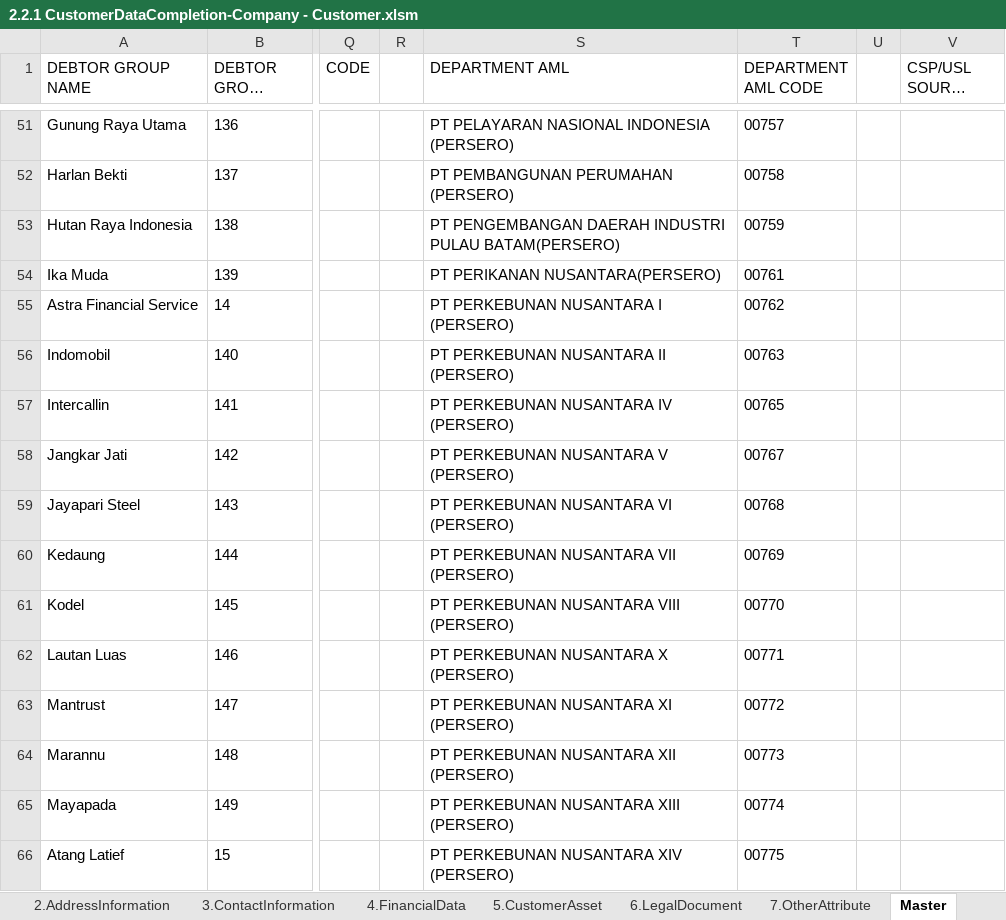
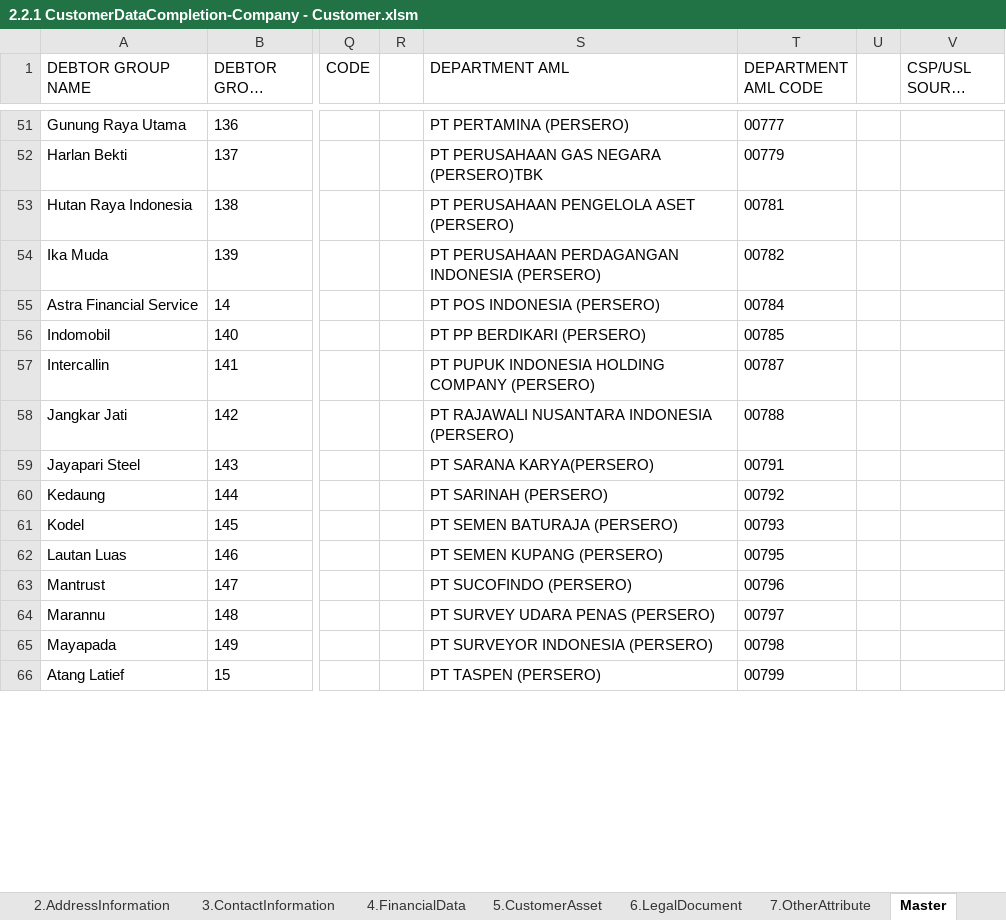
Before and after one commit to qcadins/DemoWorkflow, an Excel workbook: Excel/2.2.1 CustomerDataCompletion-Company - Customer.xlsm, sheet Master, drawn as a sheet; only a part is shown, gaps mark what is left out; long unchanged cells end in …; values as stored, in another font and other column widths than the file's, no borders; table styles not drawn; the diff covers the shown part only; the diff names each change by its address in the sheet, - before the commit and + after, or states it on an @@ line.

```diff
--- a/Excel/2.2.1 CustomerDataCompletion-Company - Customer.xlsm (sheet Master)
+++ b/Excel/2.2.1 CustomerDataCompletion-Company - Customer.xlsm (sheet Master)
-S51 (DEPARTMENT AML): PT PELAYARAN NASIONAL INDONESIA (PERSERO)
+S51 (DEPARTMENT AML): PT PERTAMINA (PERSERO)
-T51 (DEPARTMENT AML CODE): 00757
+T51 (DEPARTMENT AML CODE): 00777
-S52 (DEPARTMENT AML): PT PEMBANGUNAN PERUMAHAN (PERSERO)
+S52 (DEPARTMENT AML): PT PERUSAHAAN GAS NEGARA (PERSERO)TBK
-T52 (DEPARTMENT AML CODE): 00758
+T52 (DEPARTMENT AML CODE): 00779
-S53 (DEPARTMENT AML): PT PENGEMBANGAN DAERAH INDUSTRI PULAU BATAM(PERSERO)
+S53 (DEPARTMENT AML): PT PERUSAHAAN PENGELOLA ASET (PERSERO)
-T53 (DEPARTMENT AML CODE): 00759
+T53 (DEPARTMENT AML CODE): 00781
-S54 (DEPARTMENT AML): PT PERIKANAN NUSANTARA(PERSERO)
+S54 (DEPARTMENT AML): PT PERUSAHAAN PERDAGANGAN INDONESIA (PERSERO)
-T54 (DEPARTMENT AML CODE): 00761
+T54 (DEPARTMENT AML CODE): 00782
-S55 (DEPARTMENT AML): PT PERKEBUNAN NUSANTARA I (PERSERO)
+S55 (DEPARTMENT AML): PT POS INDONESIA (PERSERO)
-T55 (DEPARTMENT AML CODE): 00762
+T55 (DEPARTMENT AML CODE): 00784
-S56 (DEPARTMENT AML): PT PERKEBUNAN NUSANTARA II (PERSERO)
+S56 (DEPARTMENT AML): PT PP BERDIKARI (PERSERO)
-T56 (DEPARTMENT AML CODE): 00763
+T56 (DEPARTMENT AML CODE): 00785
-S57 (DEPARTMENT AML): PT PERKEBUNAN NUSANTARA IV (PERSERO)
+S57 (DEPARTMENT AML): PT PUPUK INDONESIA HOLDING COMPANY (PERSERO)
-T57 (DEPARTMENT AML CODE): 00765
+T57 (DEPARTMENT AML CODE): 00787
-S58 (DEPARTMENT AML): PT PERKEBUNAN NUSANTARA V (PERSERO)
+S58 (DEPARTMENT AML): PT RAJAWALI NUSANTARA INDONESIA (PERSERO)
-T58 (DEPARTMENT AML CODE): 00767
+T58 (DEPARTMENT AML CODE): 00788
-S59 (DEPARTMENT AML): PT PERKEBUNAN NUSANTARA VI (PERSERO)
+S59 (DEPARTMENT AML): PT SARANA KARYA(PERSERO)
-T59 (DEPARTMENT AML CODE): 00768
+T59 (DEPARTMENT AML CODE): 00791
-S60 (DEPARTMENT AML): PT PERKEBUNAN NUSANTARA VII (PERSERO)
+S60 (DEPARTMENT AML): PT SARINAH (PERSERO)
-T60 (DEPARTMENT AML CODE): 00769
+T60 (DEPARTMENT AML CODE): 00792
-S61 (DEPARTMENT AML): PT PERKEBUNAN NUSANTARA VIII (PERSERO)
+S61 (DEPARTMENT AML): PT SEMEN BATURAJA (PERSERO)
-T61 (DEPARTMENT AML CODE): 00770
+T61 (DEPARTMENT AML CODE): 00793
-S62 (DEPARTMENT AML): PT PERKEBUNAN NUSANTARA X (PERSERO)
+S62 (DEPARTMENT AML): PT SEMEN KUPANG (PERSERO)
-T62 (DEPARTMENT AML CODE): 00771
+T62 (DEPARTMENT AML CODE): 00795
-S63 (DEPARTMENT AML): PT PERKEBUNAN NUSANTARA XI (PERSERO)
+S63 (DEPARTMENT AML): PT SUCOFINDO (PERSERO)
-T63 (DEPARTMENT AML CODE): 00772
+T63 (DEPARTMENT AML CODE): 00796
-S64 (DEPARTMENT AML): PT PERKEBUNAN NUSANTARA XII (PERSERO)
+S64 (DEPARTMENT AML): PT SURVEY UDARA PENAS (PERSERO)
-T64 (DEPARTMENT AML CODE): 00773
+T64 (DEPARTMENT AML CODE): 00797
-S65 (DEPARTMENT AML): PT PERKEBUNAN NUSANTARA XIII (PERSERO)
+S65 (DEPARTMENT AML): PT SURVEYOR INDONESIA (PERSERO)
-T65 (DEPARTMENT AML CODE): 00774
+T65 (DEPARTMENT AML CODE): 00798
-S66 (DEPARTMENT AML): PT PERKEBUNAN NUSANTARA XIV (PERSERO)
+S66 (DEPARTMENT AML): PT TASPEN (PERSERO)
-T66 (DEPARTMENT AML CODE): 00775
+T66 (DEPARTMENT AML CODE): 00799
```
Also changed, not shown: 177 removed rows and 674 edited cells elsewhere in this sheet, formulas that keep their value, Excel/2.1 DataFile_NAP_CF4W.xlsx, Excel/2.2.2 CustomerDataCompletion-Company - ManagementShareholderPersonal.xlsm, 4 other files.
